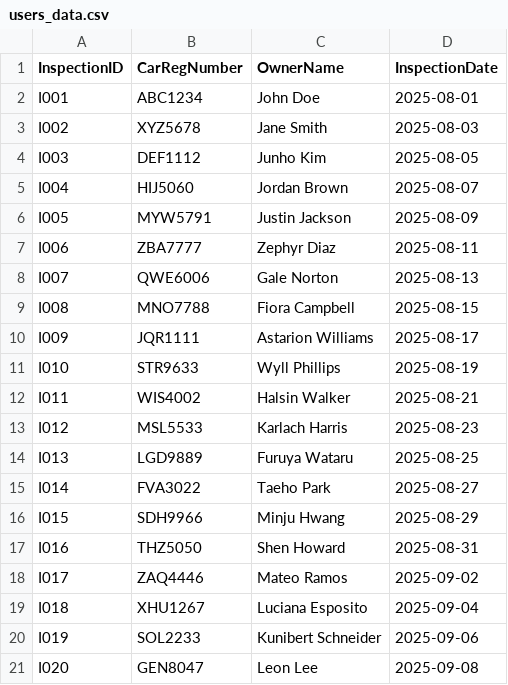
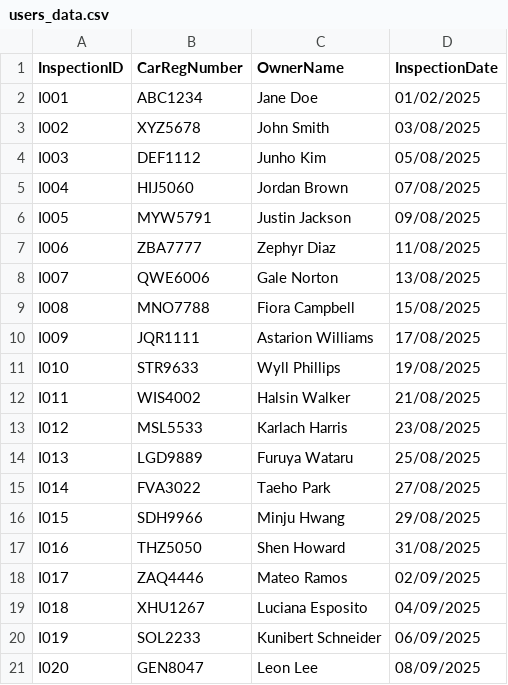
Before and after one commit to 68010876-Phoomrapee/Programming-Fundamental-Final-Project-58, a CSV file: users_data.csv, drawn as a sheet.

Commit message:
Update users_data.csv

```diff
--- a/users_data.csv
+++ b/users_data.csv
@@ -1,21 +1,21 @@
 InspectionID,CarRegNumber,OwnerName,InspectionDate,
-I001,ABC1234,John Doe,2025-08-01,
-I002,XYZ5678,Jane Smith,2025-08-03,
-I003,DEF1112,Junho Kim,2025-08-05,
-I004,HIJ5060,Jordan Brown,2025-08-07,
-I005,MYW5791,Justin Jackson,2025-08-09,
-I006,ZBA7777,Zephyr Diaz,2025-08-11,
-I007,QWE6006,Gale Norton,2025-08-13,
-I008,MNO7788,Fiora Campbell,2025-08-15,
-I009,JQR1111,Astarion Williams,2025-08-17,
-I010,STR9633,Wyll Phillips,2025-08-19,
-I011,WIS4002,Halsin Walker,2025-08-21,
-I012,MSL5533,Karlach Harris,2025-08-23,
-I013,LGD9889,Furuya Wataru,2025-08-25,
-I014,FVA3022,Taeho Park,2025-08-27,
-I015,SDH9966,Minju Hwang,2025-08-29,
-I016,THZ5050,Shen Howard,2025-08-31,
-I017,ZAQ4446,Mateo Ramos,2025-09-02,
-I018,XHU1267,Luciana Esposito,2025-09-04,
-I019,SOL2233,Kunibert Schneider,2025-09-06,
-I020,GEN8047,Leon Lee,2025-09-08,
+I001,ABC1234,Jane Doe,01/02/2025
+I002,XYZ5678,John Smith,03/08/2025
+I003,DEF1112,Junho Kim,05/08/2025
+I004,HIJ5060,Jordan Brown,07/08/2025
+I005,MYW5791,Justin Jackson,09/08/2025
+I006,ZBA7777,Zephyr Diaz,11/08/2025
+I007,QWE6006,Gale Norton,13/08/2025
+I008,MNO7788,Fiora Campbell,15/08/2025
+I009,JQR1111,Astarion Williams,17/08/2025
+I010,STR9633,Wyll Phillips,19/08/2025
+I011,WIS4002,Halsin Walker,21/08/2025
+I012,MSL5533,Karlach Harris,23/08/2025
+I013,LGD9889,Furuya Wataru,25/08/2025
+I014,FVA3022,Taeho Park,27/08/2025
+I015,SDH9966,Minju Hwang,29/08/2025
+I016,THZ5050,Shen Howard,31/08/2025
+I017,ZAQ4446,Mateo Ramos,02/09/2025
+I018,XHU1267,Luciana Esposito,04/09/2025
+I019,SOL2233,Kunibert Schneider,06/09/2025
+I020,GEN8047,Leon Lee,08/09/2025
```
